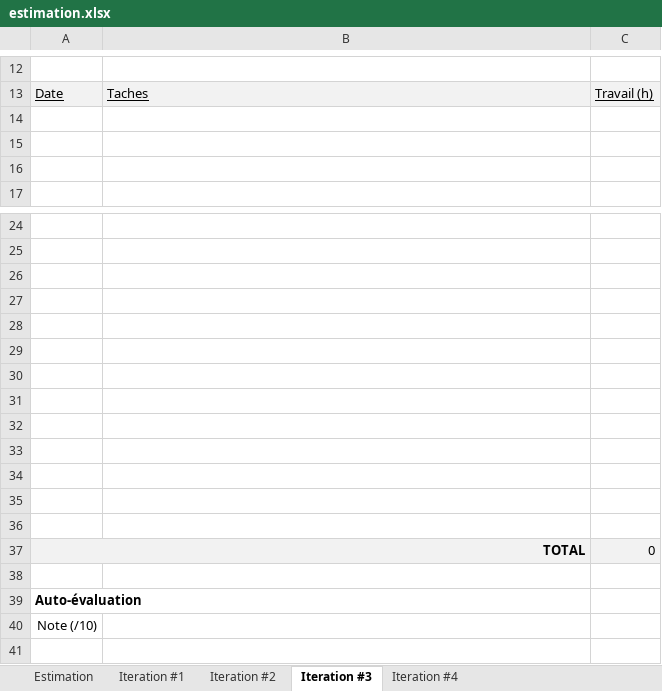
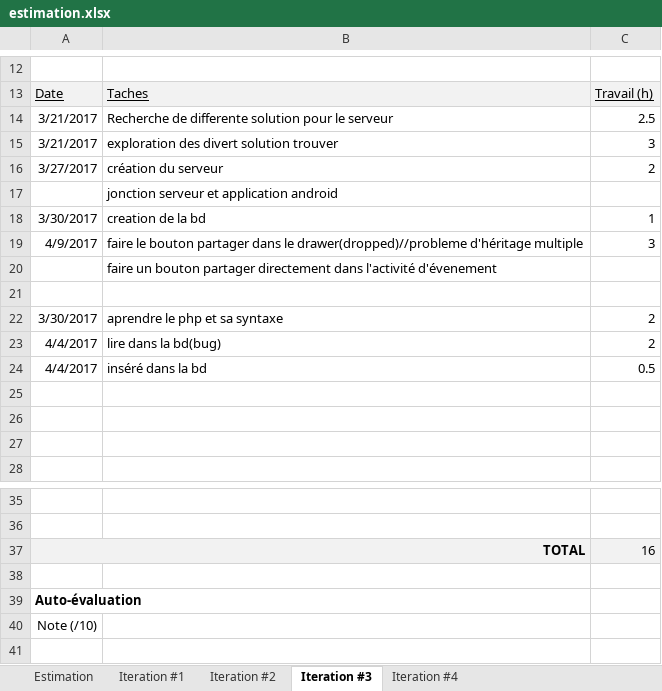
Before and after one commit to kardaik/HAMFA_AGEECJ_APP, an Excel workbook: Information/estimation.xlsx, sheet Iteration #3, drawn as a sheet; only a part is shown, gaps mark what is left out; values as stored, in another font and other column widths than the file's, no borders; charts and pictures not drawn; removed rows and columns are numbered as before the commit, all else as after; the diff names each change by its address in the sheet, - before the commit and + after, or states it on an @@ line.

Commit message:
itteration3
serveur

```diff
--- a/Information/estimation.xlsx (sheet Iteration #3)
+++ b/Information/estimation.xlsx (sheet Iteration #3)
+row 14: 3/21/2017 | Recherche de differente solution pour le serveur | 2.5
+row 15: 3/21/2017 | exploration des divert solution trouver | 3
+row 16: 3/27/2017 | création du serveur | 2
+row 17:  | jonction serveur et application android
+row 18: 3/30/2017 | creation de la bd | 1
+row 19: 4/9/2017 | faire le bouton partager dans le drawer(dropped)//probleme d'héritage multiple | 3
+row 20:  | faire un bouton partager directement dans l'activité d'évenement
+row 21: (empty)
+row 22: 3/30/2017 | aprendre le php et sa syntaxe | 2
+row 23: 4/4/2017 | lire dans la bd(bug) | 2
+row 24: 4/4/2017 | inséré dans la bd | 0.5
-row 26: (empty)
-row 27: (empty)
-row 28: (empty)
-row 29: (empty)
-row 30: (empty)
-row 31: (empty)
-row 32: (empty)
-row 33: (empty)
-row 34: (empty)
-row 35: (empty)
-row 36: (empty)
-C37: 0
+C37: 16
```
Also changed, not shown: sheet Iteration #4, 5 other files.
